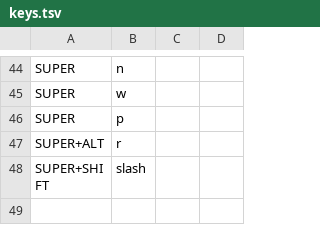
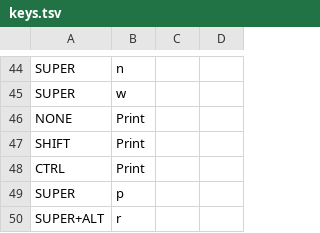
Before and after one commit to AhjinYeri/DankMango, a TSV file: config/mango/docs/keys.tsv, drawn as a sheet; only a part is shown, gaps mark what is left out; the shorter side is filled out with more unchanged rows.

```diff
--- a/config/mango/docs/keys.tsv
+++ b/config/mango/docs/keys.tsv
@@ -45,2 +45,5 @@ SUPER, n
 SUPER, w
+NONE, Print
+SHIFT, Print
+CTRL, Print
 SUPER, p
```
Also changed, not shown: 9 other files.
